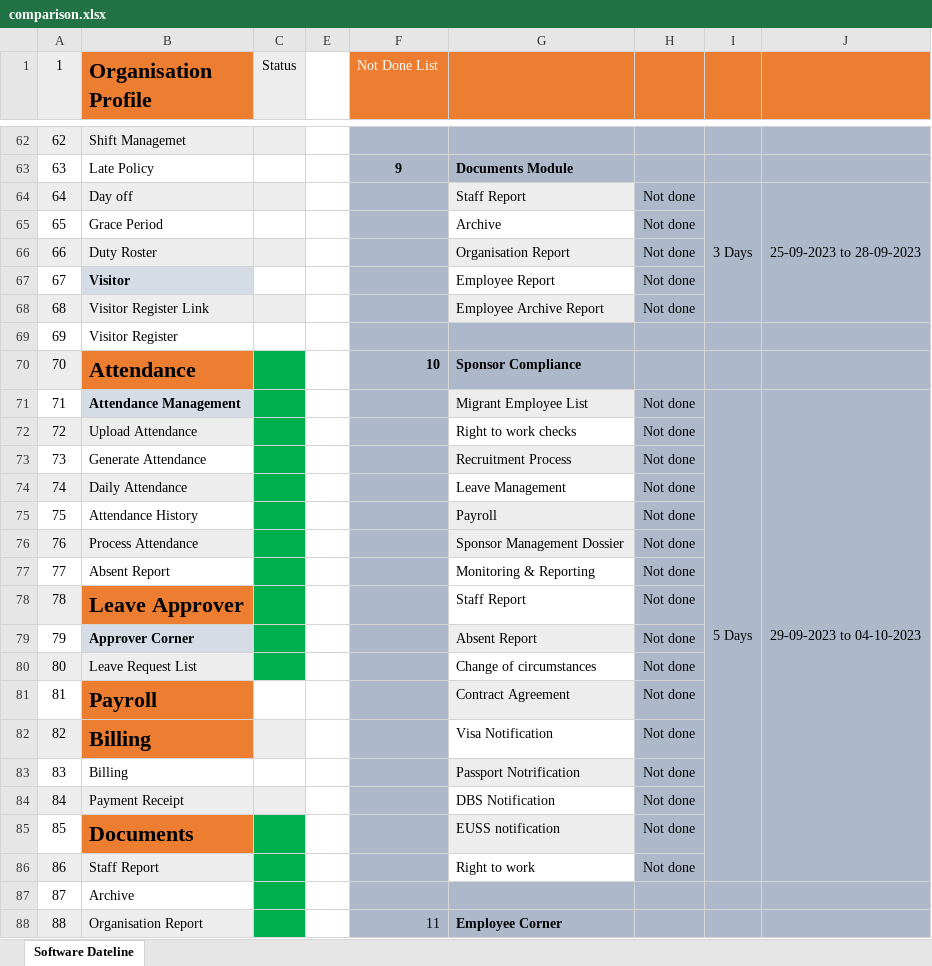
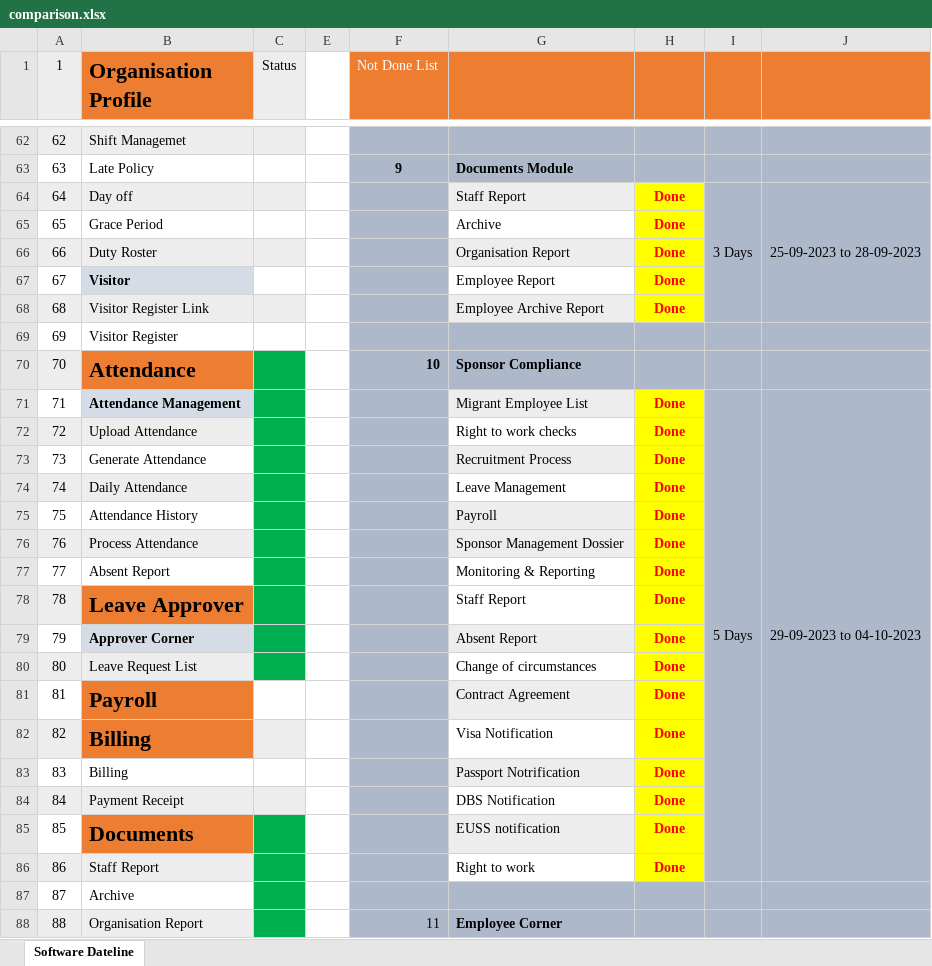
Before and after one commit to bijonahmed/hr-management-uk, an Excel workbook: comparison.xlsx, sheet Software Dateline, drawn as a sheet; only a part is shown, gaps mark what is left out; values as stored, in another font and other column widths than the file's, no borders; the diff covers the shown part only; the diff names each change by its address in the sheet, - before the commit and + after, or states it on an @@ line.

Commit message:
all module done

```diff
--- a/comparison.xlsx (sheet Software Dateline)
+++ b/comparison.xlsx (sheet Software Dateline)
-H64:H68: Not done
+H64:H68: Done
@@ H64:H68 fill: #ADB9CA → #FFFF00, bold: off → on, text colour: black → #FF0000 @@
-H71:H86: Not done
+H71:H86: Done
@@ H71:H86 fill: #ADB9CA → #FFFF00, bold: off → on, text colour: black → #FF0000 @@
```
Also changed, not shown: 7 edited cells and cell formats elsewhere in this sheet, 32 other files.
